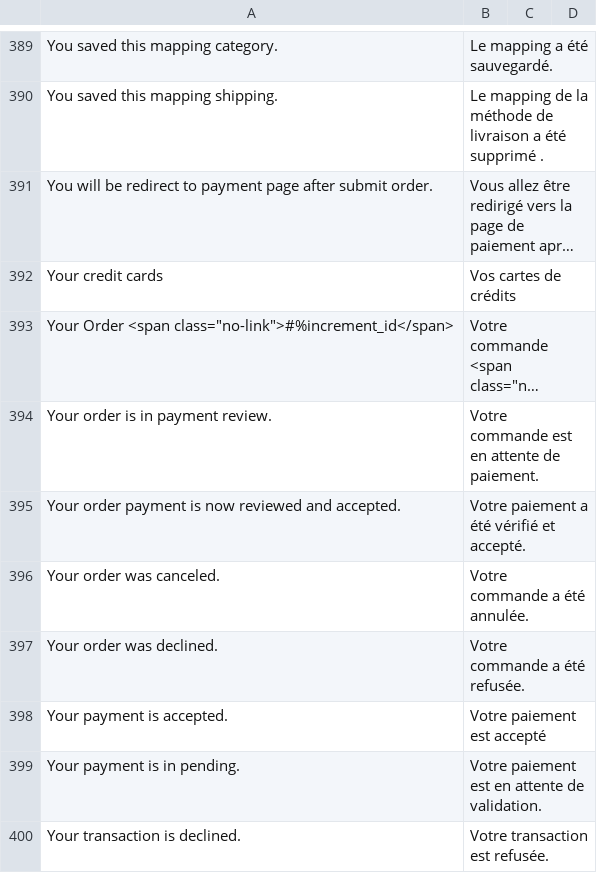
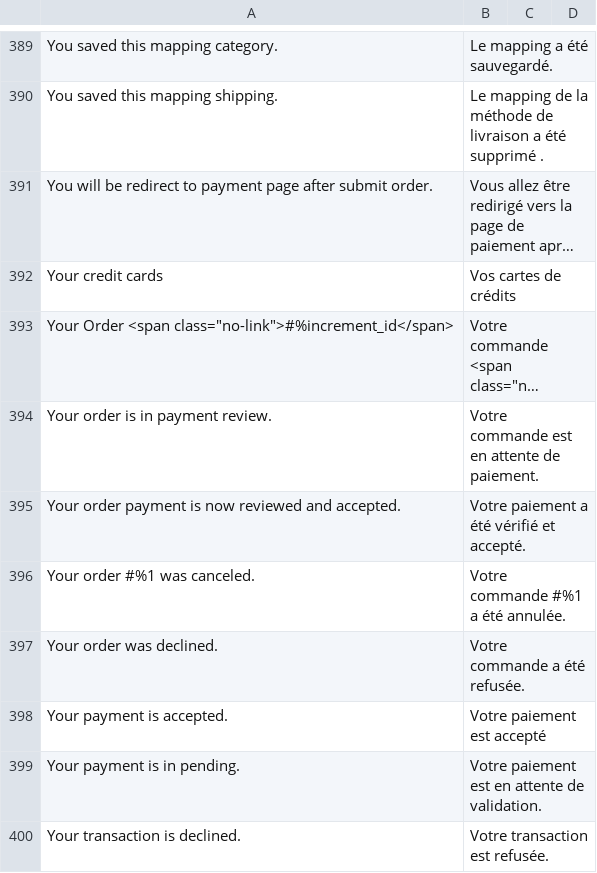
Before and after one commit to hipay/hipay-fullservice-sdk-magento2, a CSV file: i18n/fr_FR.csv, drawn as a sheet; only a part is shown, gaps mark what is left out; long unchanged cells end in ….

```diff
--- a/i18n/fr_FR.csv
+++ b/i18n/fr_FR.csv
@@ -395,3 +395,3 @@
 "Your order payment is now reviewed and accepted.","Votre paiement a été vérifié et accepté."
-"Your order was canceled.","Votre commande a été annulée."
+"Your order #%1 was canceled.","Votre commande #%1 a été annulée."
 "Your order was declined.","Votre commande a été refusée."
```
Also changed, not shown: i18n/en_US.csv, i18n/it_IT.csv, 2 other files.
